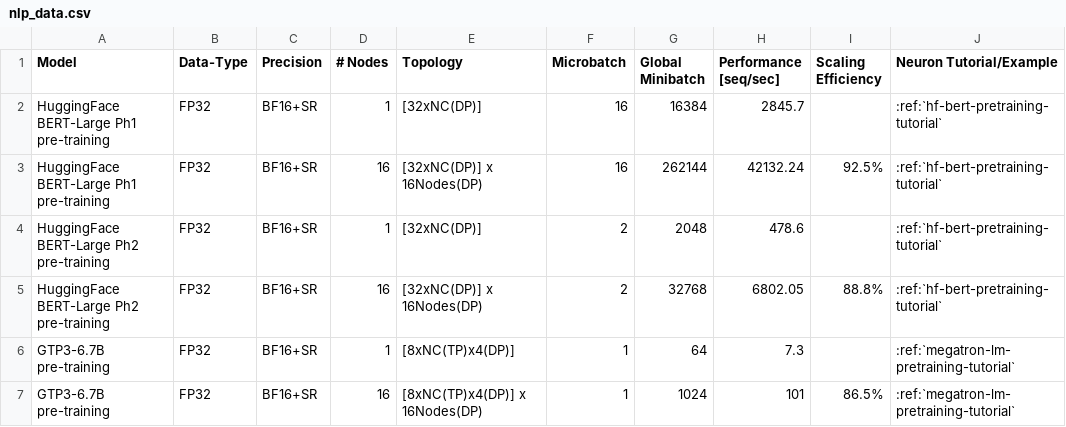
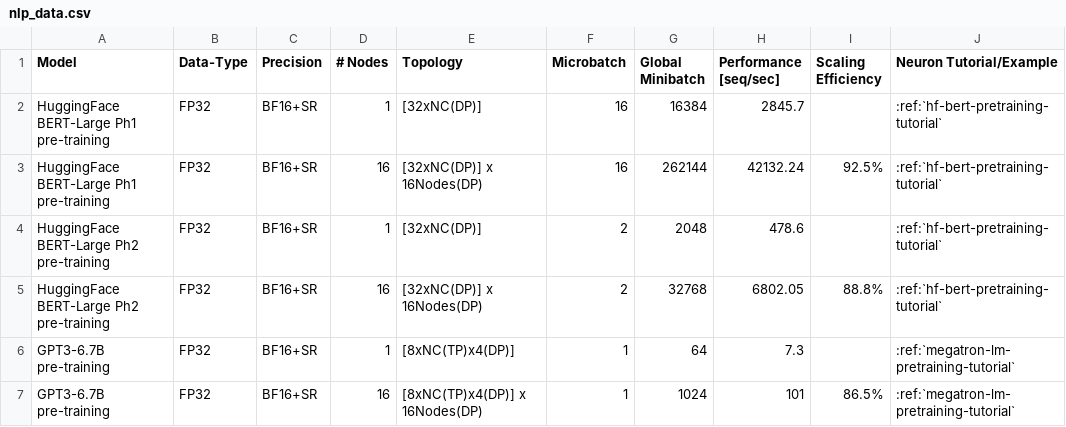
Before and after one commit to aws-neuron/aws-neuron-sdk, a CSV file: general/benchmarks/trn1/nlp_data.csv, drawn as a sheet.

Commit message:
Update nlp_data.csv

```diff
--- a/general/benchmarks/trn1/nlp_data.csv
+++ b/general/benchmarks/trn1/nlp_data.csv
@@ -5,3 +5,3 @@ HuggingFace BERT-Large Ph2 pre-training,FP32,BF16+SR,1,[32xNC(DP)],2,2048,478.6,
 HuggingFace BERT-Large Ph2 pre-training,FP32,BF16+SR,16,[32xNC(DP)] x 16Nodes(DP),2,32768,6802.05,88.8%,:ref:`hf-bert-pretraining-tutorial`
-GTP3-6.7B pre-training,FP32,BF16+SR,1,[8xNC(TP)x4(DP)],1,64,7.3, ,:ref:`megatron-lm-pretraining-tutorial`
-GTP3-6.7B pre-training,FP32,BF16+SR,16,[8xNC(TP)x4(DP)] x 16Nodes(DP),1,1024,101,86.5%,:ref:`megatron-lm-pretraining-tutorial`
+GPT3-6.7B pre-training,FP32,BF16+SR,1,[8xNC(TP)x4(DP)],1,64,7.3, ,:ref:`megatron-lm-pretraining-tutorial`
+GPT3-6.7B pre-training,FP32,BF16+SR,16,[8xNC(TP)x4(DP)] x 16Nodes(DP),1,1024,101,86.5%,:ref:`megatron-lm-pretraining-tutorial`
```
